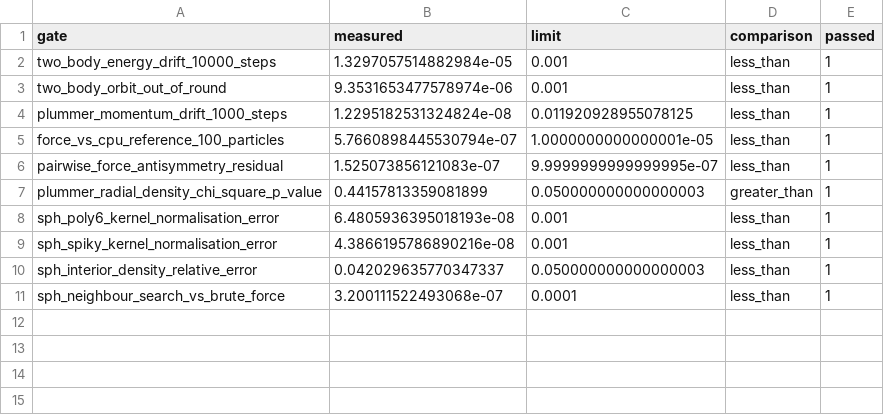
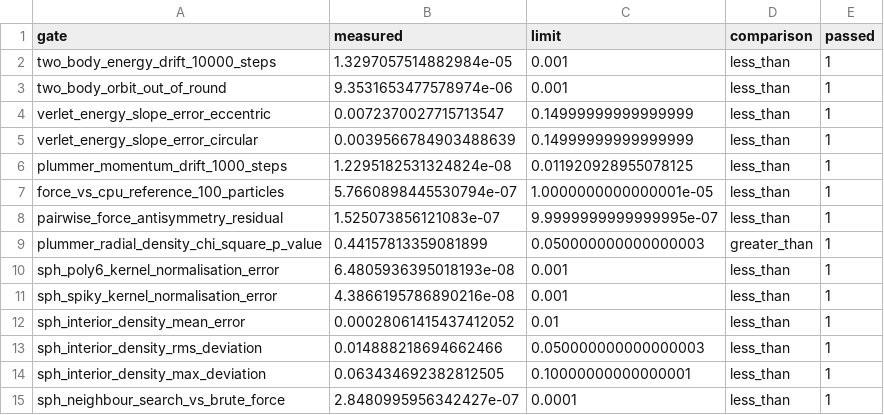
Before and after one commit to Olajide-Badejo/Particle-Physics-Simulation, a CSV file: experiments/results/validation_gates.csv, drawn as a sheet.

Commit message:
P-7, P-3, P-1, P-2, P-4: Correct the interior density gate and make the physics gates honest
Correction: the v1.0.0 interior density gate read density in cell sorted order against positions in lattice order, so its 4.20 percent came from mismatched particles and close to the whole block's statistics. With the index fixed, the v1 mass gives a mean of 1076.14 over 25,047 interior particles, an error of 7.61 percent, which fails that gate's 5 percent limit. The smoke test had the same index bug.

The particle mass now comes from a kernel sum over the lattice actually laid out, in a function parameterised on the kernel. The interior mean moves to 1000.28 and the maximum speed after 100 steps of the dam break from 3.695 to 0.625 m/s, because the v1 mass started the interior near 76 kPa against a hydrostatic 3.9 kPa. This changes SPH behaviour on purpose. Older derived mass SPH snapshots now need --force-resume.

New gates, with limits committed before the code that measures them: fp64 Verlet energy error slope 2.007 on an eccentric orbit and 3.996 on an unsoftened circular one (the planned slope 2 is unattainable on a circular orbit), interior RMS 1.49 percent, maximum 6.34 percent, mean 0.028 percent, the last a consistency check because the calibration sets it. Truncation on the circular orbit at dt = 1e-3 is 9.9e-13, so the 1.33e-5 two body energy drift is rounding and is relabelled so.

The solver now refuses a time step over the acoustic, viscous or body force limit, printing all three at startup; --allow-unstable-dt downgrades that to a warning. Walls clamp positions, so such runs used to stay finite and meaningless with no error. docs/physics_validation.md gives every gate a kind and a threshold source and drops the margins.

```diff
--- a/experiments/results/validation_gates.csv
+++ b/experiments/results/validation_gates.csv
@@ -3,2 +3,4 @@ two_body_energy_drift_10000_steps,1.3297057514882984e-05,0.001,less_than,1
 two_body_orbit_out_of_round,9.3531653477578974e-06,0.001,less_than,1
+verlet_energy_slope_error_eccentric,0.0072370027715713547,0.14999999999999999,less_than,1
+verlet_energy_slope_error_circular,0.0039566784903488639,0.14999999999999999,less_than,1
 plummer_momentum_drift_1000_steps,1.2295182531324824e-08,0.011920928955078125,less_than,1
@@ -9,3 +11,5 @@ sph_poly6_kernel_normalisation_error,6.4805936395018193e-08,0.001,less_than,1
 sph_spiky_kernel_normalisation_error,4.3866195786890216e-08,0.001,less_than,1
-sph_interior_density_relative_error,0.042029635770347337,0.050000000000000003,less_than,1
-sph_neighbour_search_vs_brute_force,3.200111522493068e-07,0.0001,less_than,1
+sph_interior_density_mean_error,0.00028061415437412052,0.01,less_than,1
+sph_interior_density_rms_deviation,0.014888218694662466,0.050000000000000003,less_than,1
+sph_interior_density_max_deviation,0.063434692382812505,0.10000000000000001,less_than,1
+sph_neighbour_search_vs_brute_force,2.8480995956342427e-07,0.0001,less_than,1
```
Also changed, not shown: 24 other files.
